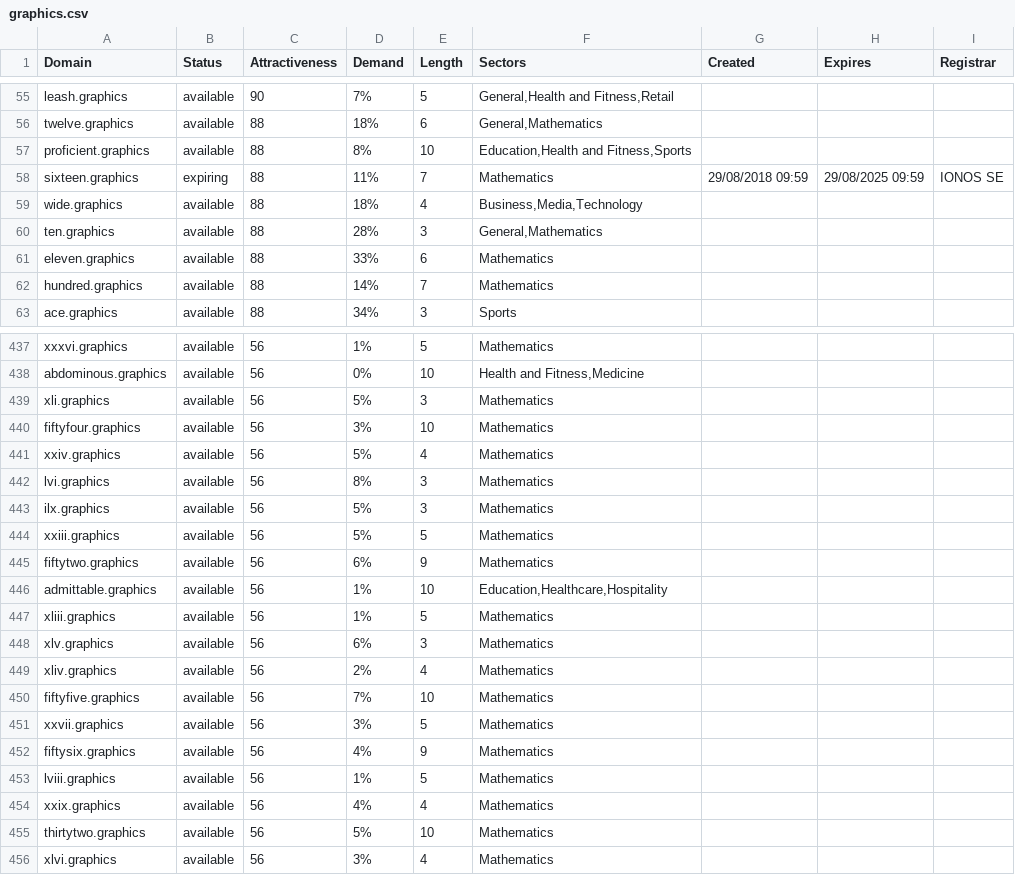
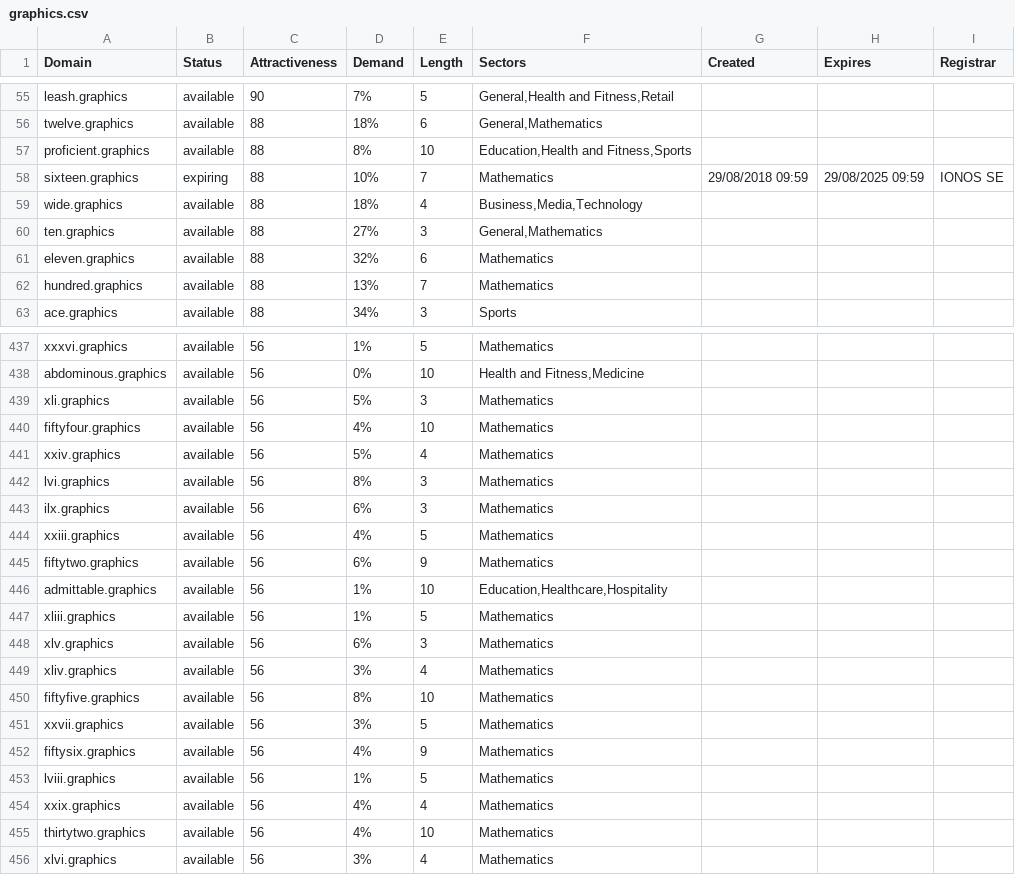
Before and after one commit to UniqueDomains/graphics-oneword-domains, a CSV file: graphics.csv, drawn as a sheet; only a part is shown, gaps mark what is left out; the diff covers the shown part only.

Commit message:
Domains update

```diff
--- a/graphics.csv
+++ b/graphics.csv
@@ -57,7 +57,7 @@ twelve.graphics,available,88,18%,6,"General,Mathematics",,,
 proficient.graphics,available,88,8%,10,"Education,Health and Fitness,Sports",,,
-sixteen.graphics,expiring,88,11%,7,Mathematics,29/08/2018 09:59,29/08/2025 09:59,IONOS SE
+sixteen.graphics,expiring,88,10%,7,Mathematics,29/08/2018 09:59,29/08/2025 09:59,IONOS SE
 wide.graphics,available,88,18%,4,"Business,Media,Technology",,,
-ten.graphics,available,88,28%,3,"General,Mathematics",,,
-eleven.graphics,available,88,33%,6,Mathematics,,,
-hundred.graphics,available,88,14%,7,Mathematics,,,
+ten.graphics,available,88,27%,3,"General,Mathematics",,,
+eleven.graphics,available,88,32%,6,Mathematics,,,
+hundred.graphics,available,88,13%,7,Mathematics,,,
 ace.graphics,available,88,34%,3,Sports,,,
@@ -439,7 +439,7 @@ abdominous.graphics,available,56,0%,10,"Health and Fitness,Medicine",,,
 xli.graphics,available,56,5%,3,Mathematics,,,
-fiftyfour.graphics,available,56,3%,10,Mathematics,,,
+fiftyfour.graphics,available,56,4%,10,Mathematics,,,
 xxiv.graphics,available,56,5%,4,Mathematics,,,
 lvi.graphics,available,56,8%,3,Mathematics,,,
-ilx.graphics,available,56,5%,3,Mathematics,,,
-xxiii.graphics,available,56,5%,5,Mathematics,,,
+ilx.graphics,available,56,6%,3,Mathematics,,,
+xxiii.graphics,available,56,4%,5,Mathematics,,,
 fiftytwo.graphics,available,56,6%,9,Mathematics,,,
@@ -448,4 +448,4 @@ xliii.graphics,available,56,1%,5,Mathematics,,,
 xlv.graphics,available,56,6%,3,Mathematics,,,
-xliv.graphics,available,56,2%,4,Mathematics,,,
-fiftyfive.graphics,available,56,7%,10,Mathematics,,,
+xliv.graphics,available,56,3%,4,Mathematics,,,
+fiftyfive.graphics,available,56,8%,10,Mathematics,,,
 xxvii.graphics,available,56,3%,5,Mathematics,,,
@@ -454,3 +454,3 @@ lviii.graphics,available,56,1%,5,Mathematics,,,
 xxix.graphics,available,56,4%,4,Mathematics,,,
-thirtytwo.graphics,available,56,5%,10,Mathematics,,,
+thirtytwo.graphics,available,56,4%,10,Mathematics,,,
 xlvi.graphics,available,56,3%,4,Mathematics,,,
```
Also changed, not shown: 52 edited cells elsewhere in this file, 2 other files.
